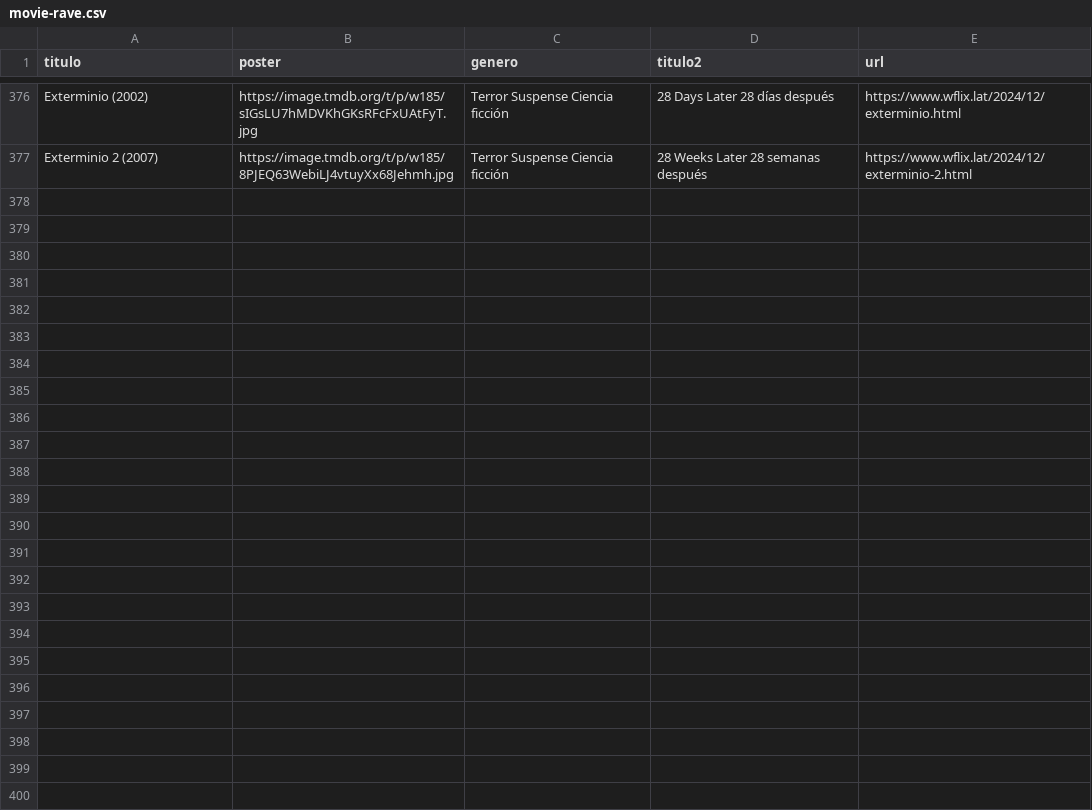
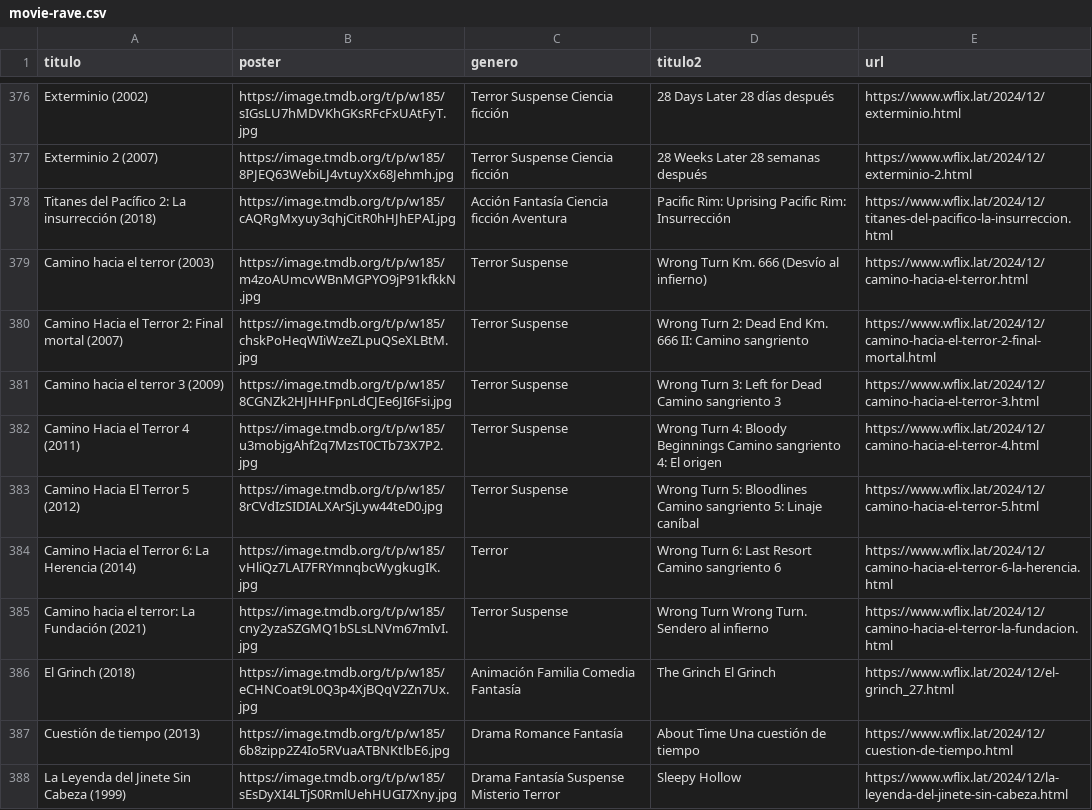
Before and after one commit to willdevs/movies, a CSV file: movie-rave.csv, drawn as a sheet; only a part is shown, gaps mark what is left out; the diff names each change by its address in the sheet, - before the commit and + after, or states it on an @@ line.

Commit message:
Update movie-rave.csv

```diff
--- a/movie-rave.csv
+++ b/movie-rave.csv
+row 378: Titanes del Pacífico 2: La insurrección (2018) | https://image.tmdb.org/t/p/w185/cAQRgMxyuy3qhjCitR0hHJhEPAI.jpg | Acción Fantasía Ciencia ficción Aventura | Pacific Rim: Uprising Pacific Rim: Insurrección | https://www.wflix.lat/2024/12/titanes-del-pacifico-la-insurreccion.html
+row 379: Camino hacia el terror (2003) | https://image.tmdb.org/t/p/w185/m4zoAUmcvWBnMGPYO9jP91kfkkN.jpg | Terror Suspense | Wrong Turn Km. 666 (Desvío al infierno) | https://www.wflix.lat/2024/12/camino-hacia-el-terror.html
+row 380: Camino Hacia el Terror 2: Final mortal (2007) | https://image.tmdb.org/t/p/w185/chskPoHeqWIiWzeZLpuQSeXLBtM.jpg | Terror Suspense | Wrong Turn 2: Dead End Km. 666 II: Camino sangriento | https://www.wflix.lat/2024/12/camino-hacia-el-terror-2-final-mortal.html
+row 381: Camino hacia el terror 3 (2009) | https://image.tmdb.org/t/p/w185/8CGNZk2HJHHFpnLdCJEe6JI6Fsi.jpg | Terror Suspense | Wrong Turn 3: Left for Dead Camino sangriento 3 | https://www.wflix.lat/2024/12/camino-hacia-el-terror-3.html
+row 382: Camino Hacia el Terror 4 (2011) | https://image.tmdb.org/t/p/w185/u3mobjgAhf2q7MzsT0CTb73X7P2.jpg | Terror Suspense | Wrong Turn 4: Bloody Beginnings Camino sangriento 4: El origen | https://www.wflix.lat/2024/12/camino-hacia-el-terror-4.html
+row 383: Camino Hacia El Terror 5 (2012) | https://image.tmdb.org/t/p/w185/8rCVdIzSIDIALXArSjLyw44teD0.jpg | Terror Suspense | Wrong Turn 5: Bloodlines Camino sangriento 5: Linaje caníbal | https://www.wflix.lat/2024/12/camino-hacia-el-terror-5.html
+row 384: Camino Hacia el Terror 6: La Herencia (2014) | https://image.tmdb.org/t/p/w185/vHliQz7LAI7FRYmnqbcWygkugIK.jpg | Terror | Wrong Turn 6: Last Resort Camino sangriento 6 | https://www.wflix.lat/2024/12/camino-hacia-el-terror-6-la-herencia.html
+row 385: Camino hacia el terror: La Fundación (2021) | https://image.tmdb.org/t/p/w185/cny2yzaSZGMQ1bSLsLNVm67mIvI.jpg | Terror Suspense | Wrong Turn Wrong Turn. Sendero al infierno | https://www.wflix.lat/2024/12/camino-hacia-el-terror-la-fundacion.html
+row 386: El Grinch (2018) | https://image.tmdb.org/t/p/w185/eCHNCoat9L0Q3p4XjBQqV2Zn7Ux.jpg | Animación Familia Comedia Fantasía | The Grinch El Grinch | https://www.wflix.lat/2024/12/el-grinch_27.html
+row 387: Cuestión de tiempo (2013) | https://image.tmdb.org/t/p/w185/6b8zipp2Z4Io5RVuaATBNKtlbE6.jpg | Drama Romance Fantasía | About Time Una cuestión de tiempo | https://www.wflix.lat/2024/12/cuestion-de-tiempo.html
+row 388: La Leyenda del Jinete Sin Cabeza (1999) | https://image.tmdb.org/t/p/w185/sEsDyXI4LTjS0RmlUehHUGI7Xny.jpg | Drama Fantasía Suspense Misterio Terror | Sleepy Hollow | https://www.wflix.lat/2024/12/la-leyenda-del-jinete-sin-cabeza.html
```
